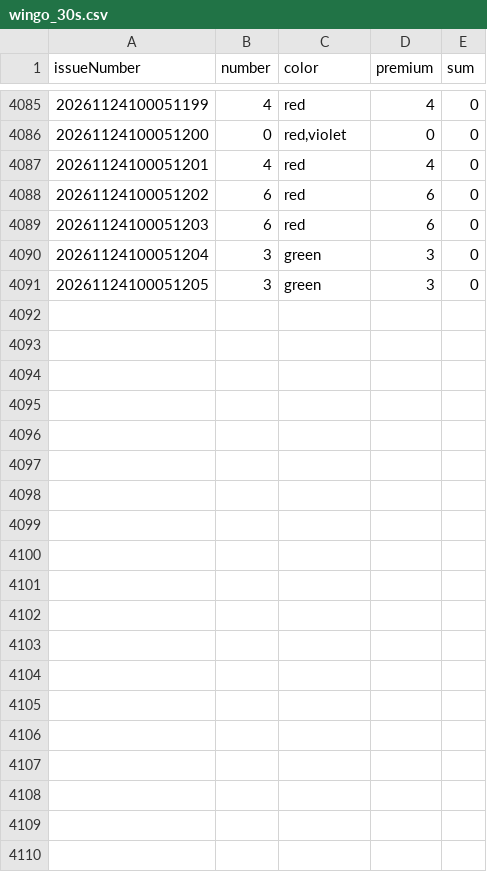
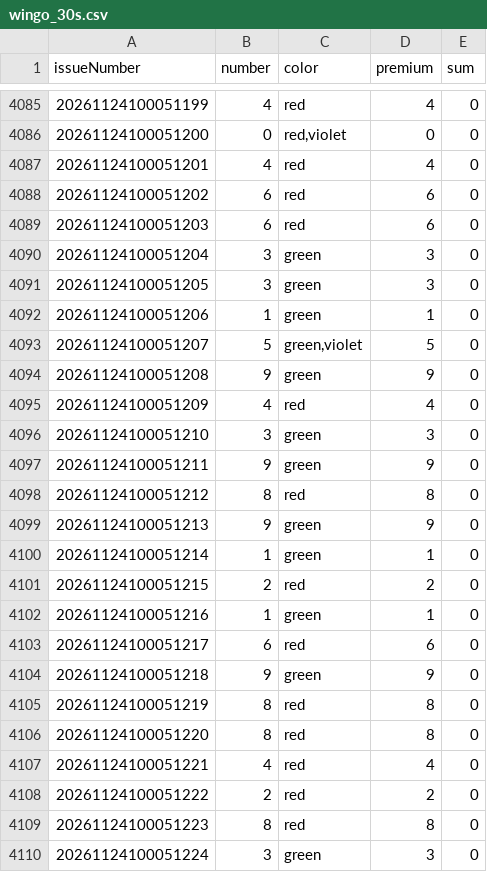
Before and after one commit to mrxpattan/gameData, a CSV file: data/wingo_30s.csv, drawn as a sheet; only a part is shown, gaps mark what is left out; the diff covers the shown part only; the diff names each change by its address in the sheet, - before the commit and + after, or states it on an @@ line.

```diff
--- a/data/wingo_30s.csv
+++ b/data/wingo_30s.csv
+row 4092: 20261124100051206 | 1 | green | 1 | 0
+row 4093: 20261124100051207 | 5 | green,violet | 5 | 0
+row 4094: 20261124100051208 | 9 | green | 9 | 0
+row 4095: 20261124100051209 | 4 | red | 4 | 0
+row 4096: 20261124100051210 | 3 | green | 3 | 0
+row 4097: 20261124100051211 | 9 | green | 9 | 0
+row 4098: 20261124100051212 | 8 | red | 8 | 0
+row 4099: 20261124100051213 | 9 | green | 9 | 0
+row 4100: 20261124100051214 | 1 | green | 1 | 0
+row 4101: 20261124100051215 | 2 | red | 2 | 0
+row 4102: 20261124100051216 | 1 | green | 1 | 0
+row 4103: 20261124100051217 | 6 | red | 6 | 0
+row 4104: 20261124100051218 | 9 | green | 9 | 0
+row 4105: 20261124100051219 | 8 | red | 8 | 0
+row 4106: 20261124100051220 | 8 | red | 8 | 0
+row 4107: 20261124100051221 | 4 | red | 4 | 0
+row 4108: 20261124100051222 | 2 | red | 2 | 0
+row 4109: 20261124100051223 | 8 | red | 8 | 0
+row 4110: 20261124100051224 | 3 | green | 3 | 0
```
Also changed, not shown: 11 added rows elsewhere in this file.
